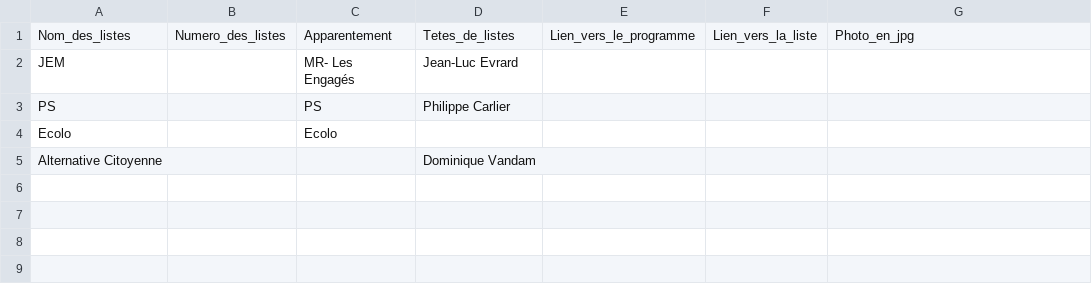
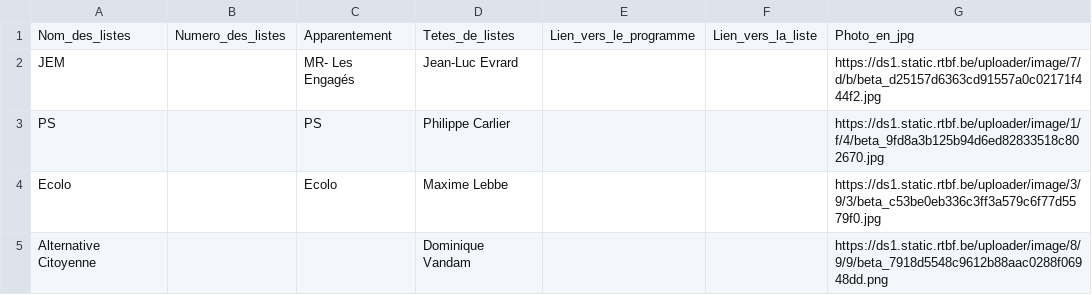
Before and after one commit to amcaw/electionslists, a CSV file: 5190.csv, drawn as a sheet.

Commit message:
Upload CSV file

```diff
--- a/5190.csv
+++ b/5190.csv
@@ -1,5 +1,5 @@
 Nom_des_listes,Numero_des_listes,Apparentement,Tetes_de_listes,Lien_vers_le_programme,Lien_vers_la_liste,Photo_en_jpg
-JEM,,MR- Les Engagés,Jean-Luc Evrard,,,
-PS,,PS,Philippe Carlier,,,
-Ecolo,,Ecolo,,,,
-Alternative Citoyenne,,,Dominique Vandam,,,
+JEM,,MR- Les Engagés,Jean-Luc Evrard,,,https://ds1.static.rtbf.be/uploader/image/7/d/b/beta_d25157d6363cd91557a0c02171f444f2.jpg
+PS,,PS,Philippe Carlier,,,https://ds1.static.rtbf.be/uploader/image/1/f/4/beta_9fd8a3b125b94d6ed82833518c802670.jpg
+Ecolo,,Ecolo,Maxime Lebbe,,,https://ds1.static.rtbf.be/uploader/image/3/9/3/beta_c53be0eb336c3ff3a579c6f77d5579f0.jpg
+Alternative Citoyenne,,,Dominique Vandam,,,https://ds1.static.rtbf.be/uploader/image/8/9/9/beta_7918d5548c9612b88aac0288f06948dd.png
```
